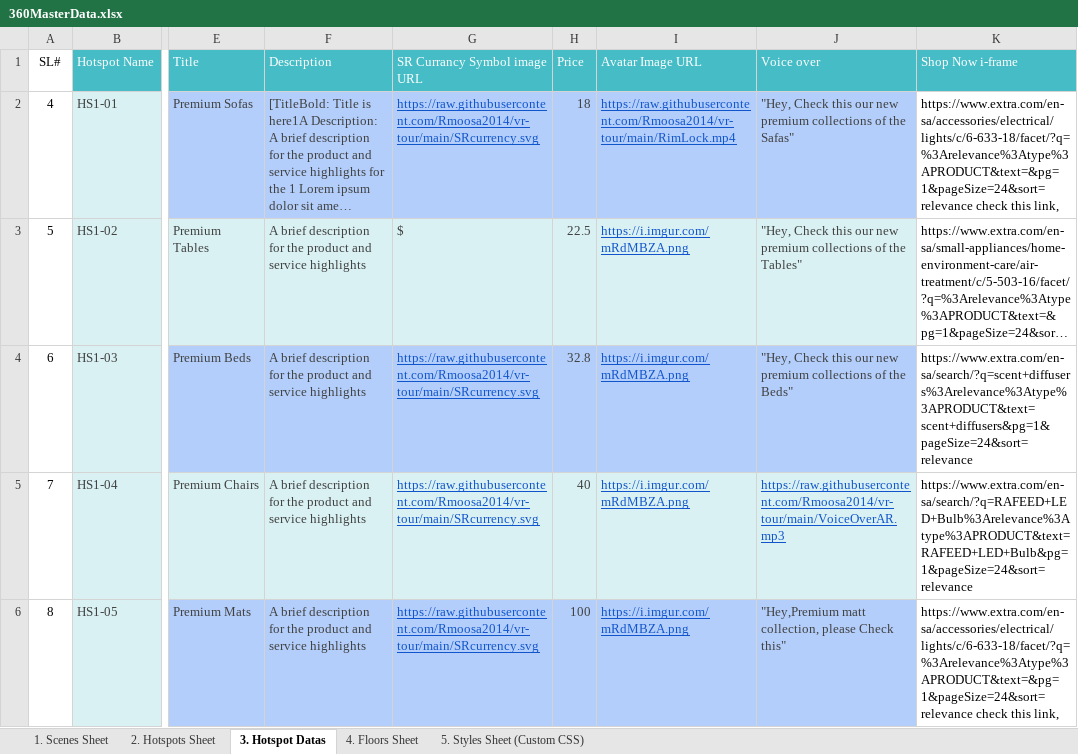
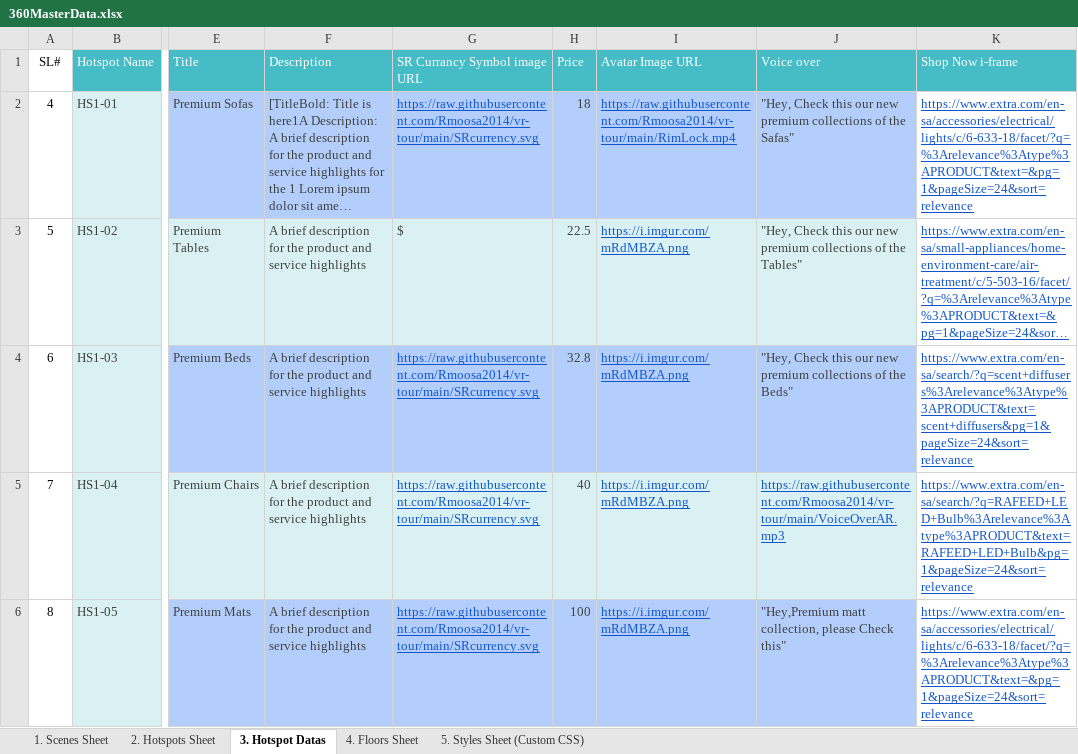
Before and after one commit to Rmoosa2014/vr-tour, an Excel workbook: 360MasterData.xlsx, sheet 3. Hotspot Datas, drawn as a sheet; only a part is shown, gaps mark what is left out; long unchanged cells end in …; values as stored, in another font and other column widths than the file's, no borders; the diff covers the shown part only; the diff names each change by its address in the sheet, - before the commit and + after, or states it on an @@ line.

Commit message:
Add files via upload

```diff
--- a/360MasterData.xlsx (sheet 3. Hotspot Datas)
+++ b/360MasterData.xlsx (sheet 3. Hotspot Datas)
-K2 (Shop Now i-frame): https://www.extra.com/en-sa/accessories/electrical/lights/c/6-633-18/facet/?q=%3Arelevance%3Atype%3APRODUCT&text=&pg=1&pageSize=24&sort=relevance check this link,
+K2 (Shop Now i-frame): https://www.extra.com/en-sa/accessories/electrical/lights/c/6-633-18/facet/?q=%3Arelevance%3Atype%3APRODUCT&text=&pg=1&pageSize=24&sort=relevance
@@ K2:K6 underline: off → on, text colour: black → #1155CC @@
-K6 (Shop Now i-frame): https://www.extra.com/en-sa/accessories/electrical/lights/c/6-633-18/facet/?q=%3Arelevance%3Atype%3APRODUCT&text=&pg=1&pageSize=24&sort=relevance check this link,
+K6 (Shop Now i-frame): https://www.extra.com/en-sa/accessories/electrical/lights/c/6-633-18/facet/?q=%3Arelevance%3Atype%3APRODUCT&text=&pg=1&pageSize=24&sort=relevance
```
Also changed, not shown: 6 edited cells and cell formats elsewhere in this sheet.
